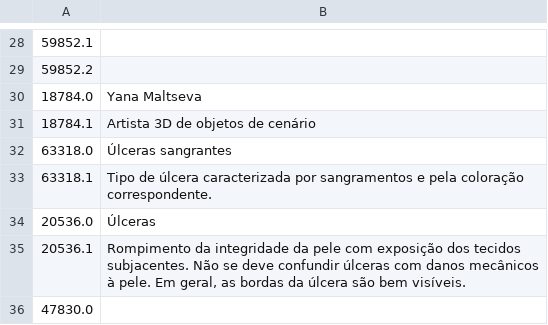
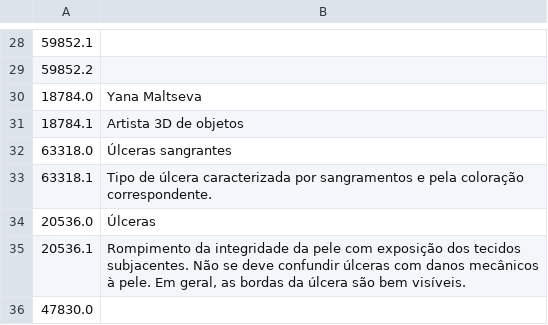
Before and after one commit to IgusMarine/pathologic3-ptbr, a TSV file: translated/pt/Oth_Bat.tsv, drawn as a sheet; only a part is shown, gaps mark what is left out.

```diff
--- a/translated/pt/Oth_Bat.tsv
+++ b/translated/pt/Oth_Bat.tsv
@@ -30,3 +30,3 @@
 18784.0	Yana Maltseva
-18784.1	Artista 3D de objetos de cenário
+18784.1	Artista 3D de objetos
 63318.0	Úlceras sangrantes
```
Also changed, not shown: translated/pt/Day00_00e.tsv, translated/pt/Oth_Bd.tsv, 22 other files.
